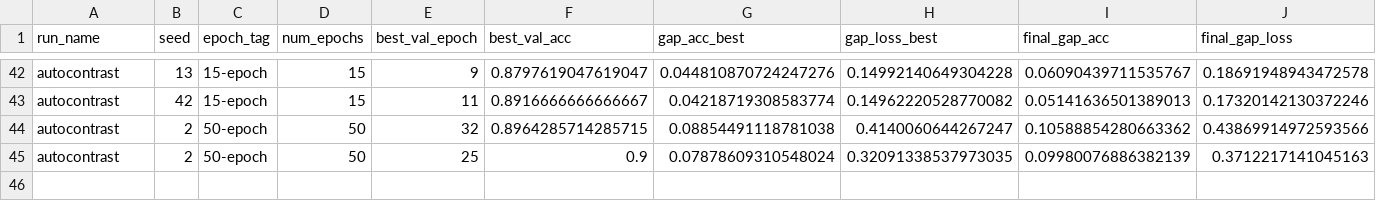
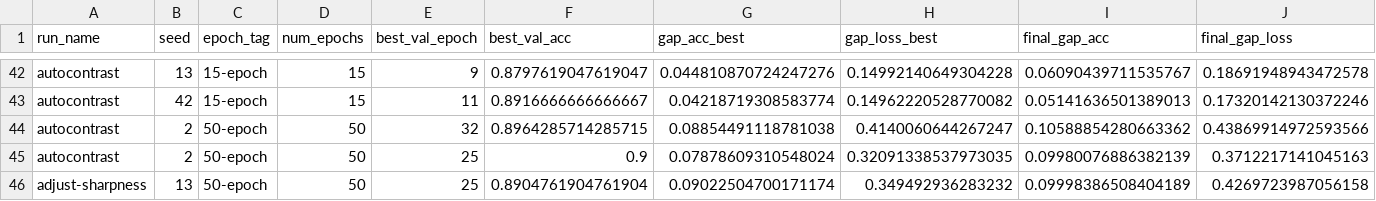
Before and after one commit to roddrigoqueiroz/dental-radiography-classification, a CSV file: results/new-results/experiments_log.csv, drawn as a sheet; only a part is shown, gaps mark what is left out; rows hold the shown columns only; the diff names each change by its address in the sheet, - before the commit and + after, or states it on an @@ line.

Commit message:
Testing adjust sharpness (seed 13, epoch 50 step size 23)

```diff
--- a/results/new-results/experiments_log.csv
+++ b/results/new-results/experiments_log.csv
+row 46: adjust-sharpness | 13 | 50-epoch | 50 | 25 | 0.8904761904761904 | 0.09022504700171174 | 0.349492936283232 | 0.09998386508404189 | 0.4269723987056158
```
Also changed, not shown: 4 other files.
